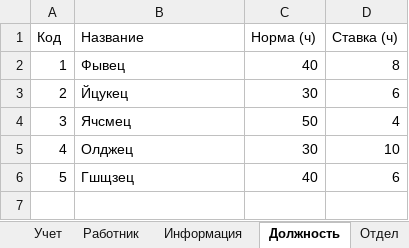
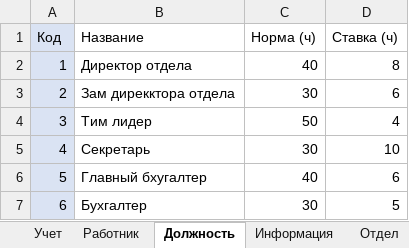
Before and after one commit to KonstantAnxietyTeam/python_project_192, an Excel workbook: db.xlsx, sheet Должность, drawn as a sheet; values as stored, in another font and other column widths than the file's, no borders; the diff names each change by its address in the sheet, - before the commit and + after, or states it on an @@ line.

```diff
--- a/db.xlsx (sheet Должность)
+++ b/db.xlsx (sheet Должность)
@@ sheet tab order changed: Учет | Работник | Должность | Информация | Отдел @@
-A1:A6 fill: none
+A1:A6 fill: #DAE3F3
-B2 (Название): Фывец
+B2 (Название): Директор отдела
-B3 (Название): Йцукец
+B3 (Название): Зам дирекктора отдела
-B4 (Название): Ячсмец
+B4 (Название): Тим лидер
-B5 (Название): Олджец
+B5 (Название): Секретарь
-B6 (Название): Гшщзец
+B6 (Название): Главный бхугалтер
+row 7: 6 | Бухгалтер | 30 | 5
```
Also changed, not shown: sheet Информация, sheet Учет, sheet Работник, sheet Отдел, other sheet tabs, formulas that keep their value.
